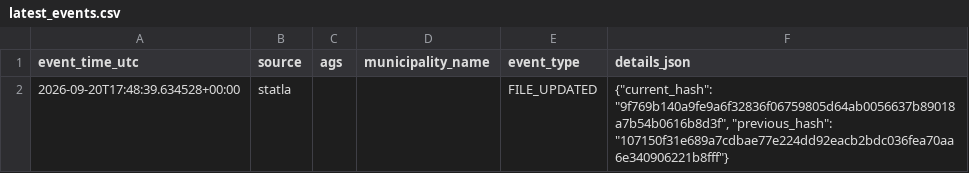
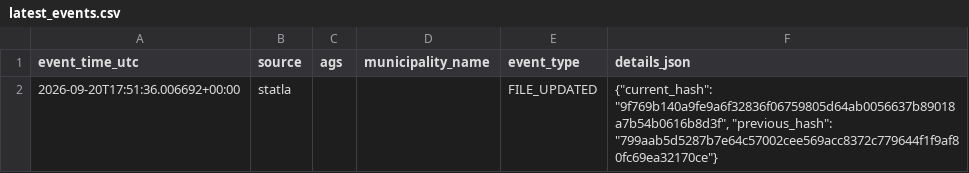
Before and after one commit to volzinnovation/wahl-monitor.de, a CSV file: data/2026-mv/reports/latest_events.csv, drawn as a sheet.

```diff
--- a/data/2026-mv/reports/latest_events.csv
+++ b/data/2026-mv/reports/latest_events.csv
@@ -1,2 +1,2 @@
 event_time_utc,source,ags,municipality_name,event_type,details_json
-2026-09-20T17:48:39.634528+00:00,statla,,,FILE_UPDATED,"{""current_hash"": ""9f769b140a9fe9a6f32836f06759805d64ab0056637b89018a7b54b0616b8d3f"", ""previous_hash"": ""107150f31e689a7cdbae77e224dd92eacb2bdc036fea70aa6e340906221b8fff""}"
+2026-09-20T17:51:36.006692+00:00,statla,,,FILE_UPDATED,"{""current_hash"": ""9f769b140a9fe9a6f32836f06759805d64ab0056637b89018a7b54b0616b8d3f"", ""previous_hash"": ""799aab5d5287b7e64c57002cee569acc8372c779644f1f9af80fc69ea32170ce""}"
```
Also changed, not shown: data/2026-be/latest/official-results-source.csv, data/2026-be/latest/statla_party_results.csv, 7 other files.
